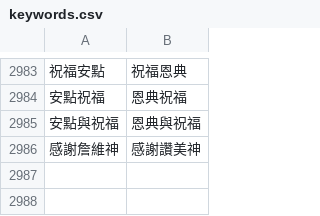
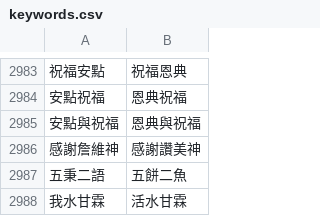
Before and after one commit to Enoooch0921/Srt-Christian-vocabulary-replacement, a CSV file: keywords.csv, drawn as a sheet; only a part is shown, gaps mark what is left out; the diff names each change by its address in the sheet, - before the commit and + after, or states it on an @@ line.

Commit message:
Update keywords.csv

```diff
--- a/keywords.csv
+++ b/keywords.csv
+row 2987: 五秉二語 | 五餅二魚
+row 2988: 我水甘霖 | 活水甘霖
```
